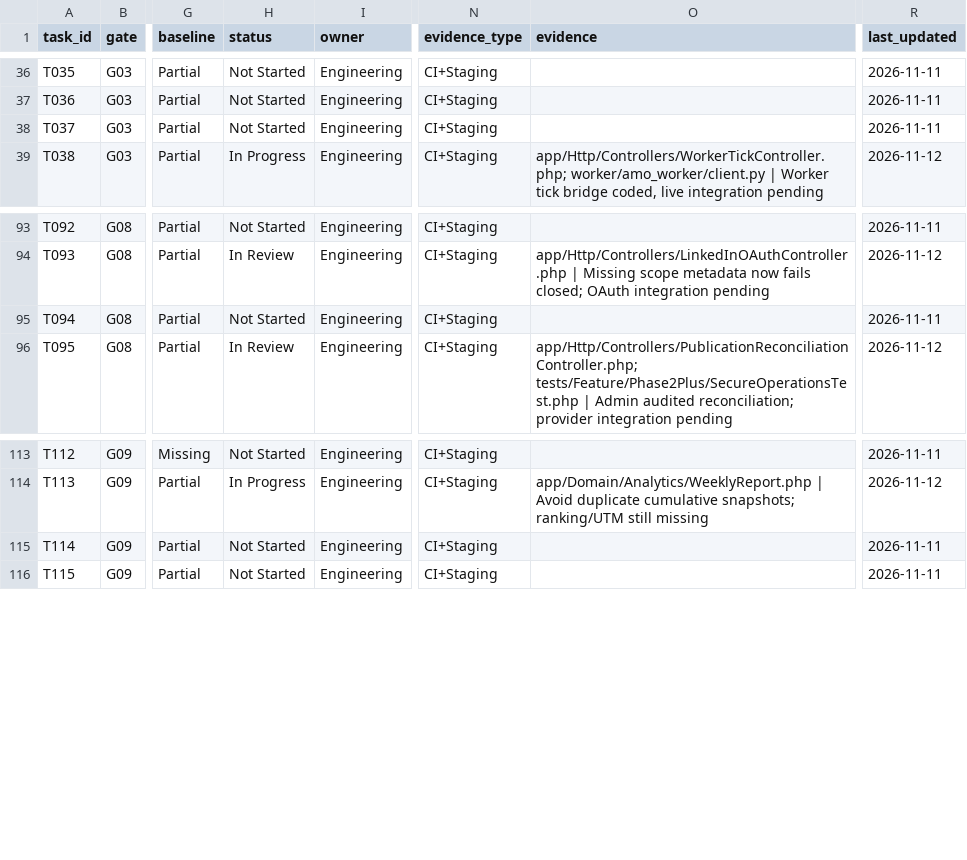
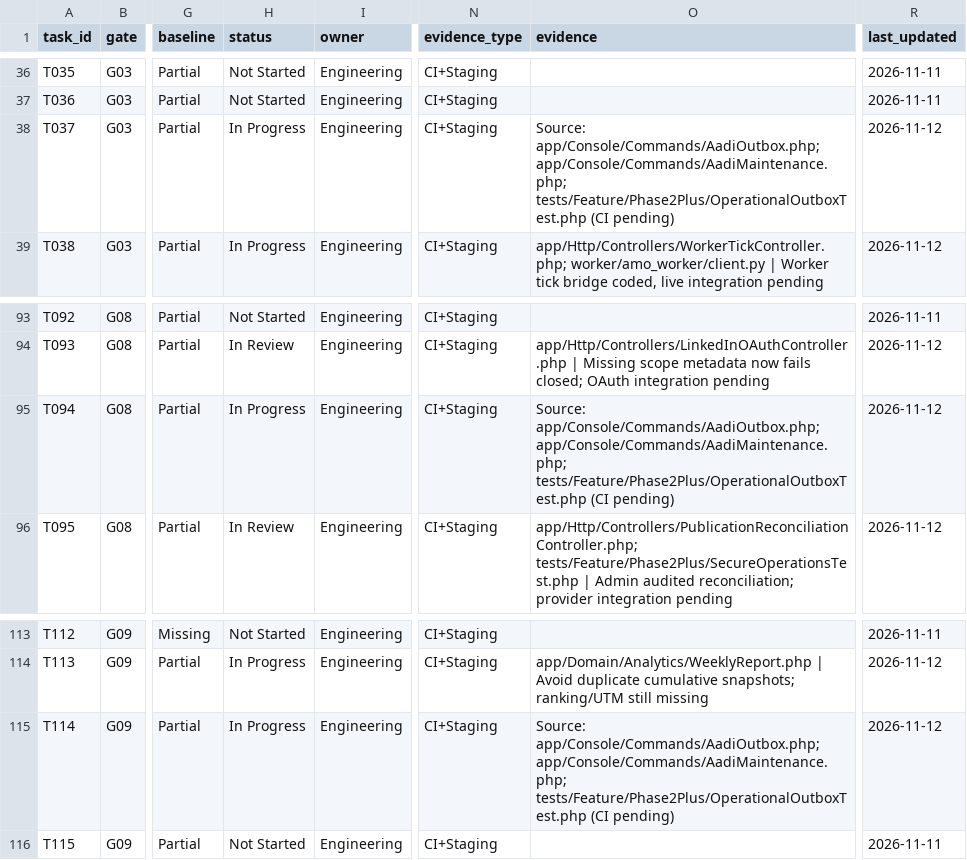
Before and after one commit to sahilk267/aaditech-marketing-os-linkedin, a CSV file: docs/implementation/TASK_TRACKER.csv, drawn as a sheet; only a part is shown, gaps mark what is left out; the diff names each change by its address in the sheet, - before the commit and + after, or states it on an @@ line.

Commit message:
feat: worker heartbeat keepalive and durable redacted operational alerts

```diff
--- a/docs/implementation/TASK_TRACKER.csv
+++ b/docs/implementation/TASK_TRACKER.csv
-H38 (status): Not Started
+H38 (status): In Progress
-O38 (evidence): (empty)
+O38 (evidence): Source: app/Console/Commands/AadiOutbox.php; app/Console/Commands/AadiMaintenance.php; tests/Feature/Phase2Plus/OperationalOutboxTest.php (CI pending)
-R38 (last_updated): 2026-11-11
+R38 (last_updated): 2026-11-12
-H95 (status): Not Started
+H95 (status): In Progress
-O95 (evidence): (empty)
+O95 (evidence): Source: app/Console/Commands/AadiOutbox.php; app/Console/Commands/AadiMaintenance.php; tests/Feature/Phase2Plus/OperationalOutboxTest.php (CI pending)
-R95 (last_updated): 2026-11-11
+R95 (last_updated): 2026-11-12
-H115 (status): Not Started
+H115 (status): In Progress
-O115 (evidence): (empty)
+O115 (evidence): Source: app/Console/Commands/AadiOutbox.php; app/Console/Commands/AadiMaintenance.php; tests/Feature/Phase2Plus/OperationalOutboxTest.php (CI pending)
-R115 (last_updated): 2026-11-11
+R115 (last_updated): 2026-11-12
```
Also changed, not shown: 11 other files.
